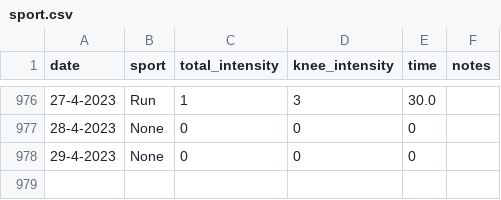
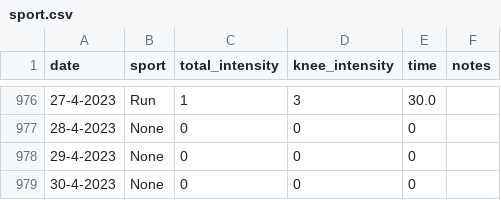
Before and after one commit to cmougan/knee, a CSV file: data/sport.csv, drawn as a sheet; only a part is shown, gaps mark what is left out.

```diff
--- a/data/sport.csv
+++ b/data/sport.csv
@@ -978 +978,2 @@ date,sport, total_intensity, knee_intensity, time, notes
 29-4-2023, None,0,0,0,
+30-4-2023, None,0,0,0,
```
Also changed, not shown: data/pain.csv, 1 other file.
